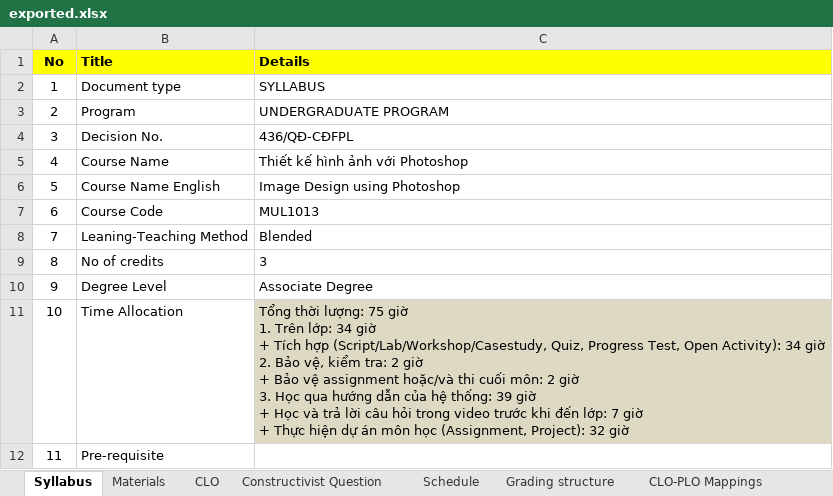
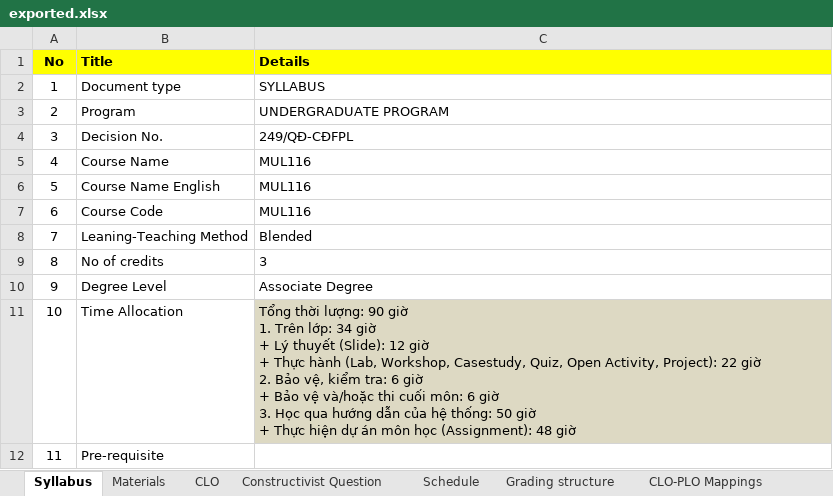
Before and after one commit to chuquan22/CurriculumManagementSystem_BE, an Excel workbook: CurriculumManagementSystemWebAPI/exported.xlsx, sheet Syllabus, drawn as a sheet; only a part is shown; values as stored, in another font and other column widths than the file's, no borders; ↵ is a line break in a cell; the diff covers the shown part only; the diff names each change by its address in the sheet, - before the commit and + after, or states it on an @@ line.

```diff
--- a/CurriculumManagementSystemWebAPI/exported.xlsx (sheet Syllabus)
+++ b/CurriculumManagementSystemWebAPI/exported.xlsx (sheet Syllabus)
-C4 (Details): 436/QĐ-CĐFPL
+C4 (Details): 249/QĐ-CĐFPL
-C5 (Details): Thiết kế hình ảnh với Photoshop
+C5 (Details): MUL116
-C6 (Details): Image Design using Photoshop
+C6 (Details): MUL116
-C7 (Details): MUL1013
+C7 (Details): MUL116
-C11 (Details): …thời lượng: 75 giờ ↵ 1. Trên lớp: 34 giờ ↵ + Tích hợp (Script/Lab/Workshop/Casestudy, Quiz, Progress Test, Open Activity): 34 giờ ↵ 2. Bảo vệ, kiểm tra: 2 giờ ↵ + Bảo vệ assignment hoặc/và thi cuối môn: 2 giờ ↵ 3. Học qua hướng dẫn của hệ thống: 39 giờ ↵ + Học và trả lời câu hỏi trong video trước khi đến lớp: 7 giờ ↵ + Thực hiện dự án môn học (Assignment, Project): 32 giờ
+C11 (Details): …thời lượng: 90 giờ ↵ 1. Trên lớp: 34 giờ ↵ + Lý thuyết (Slide): 12 giờ ↵ + Thực hành (Lab, Workshop, Casestudy, Quiz, Open Activity, Project): 22 giờ ↵ 2. Bảo vệ, kiểm tra: 6 giờ ↵ + Bảo vệ và/hoặc thi cuối môn: 6 giờ ↵ 3. Học qua hướng dẫn của hệ thống: 50 giờ ↵ + Thực hiện dự án môn học (Assignment): 48 giờ
```
Also changed, not shown: 5 edited cells elsewhere in this sheet, sheet Grading structure, sheet Schedule, sheet Materials, sheet CLO, 3 other files.
